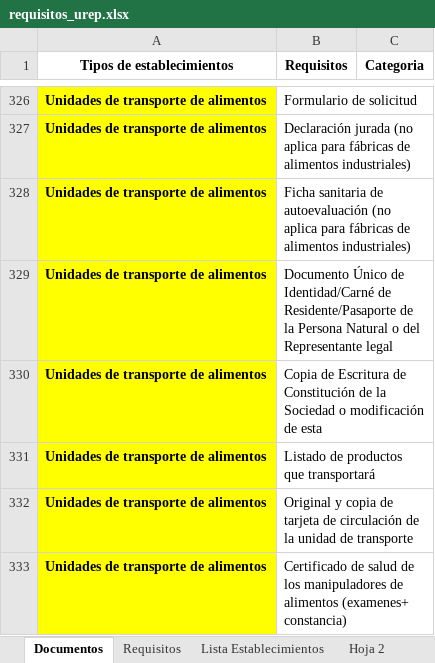
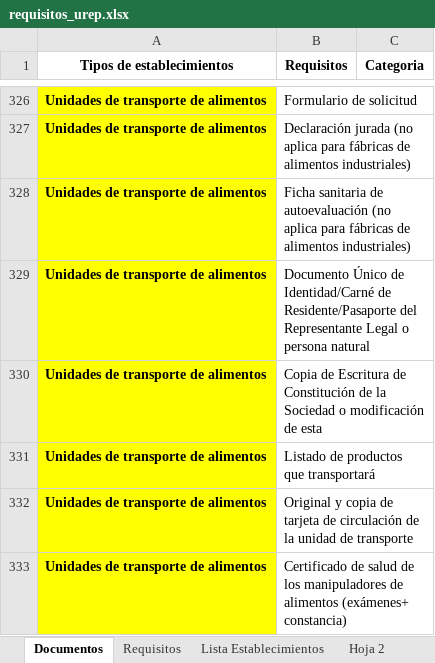
Before and after one commit to RafaRamirez21/evaluacion_UREP, an Excel workbook: requisitos_urep.xlsx, sheet Documentos, drawn as a sheet; only a part is shown, gaps mark what is left out; values as stored, in another font and other column widths than the file's, no borders; the diff names each change by its address in the sheet, - before the commit and + after, or states it on an @@ line.

Commit message:
Add files via upload

```diff
--- a/requisitos_urep.xlsx (sheet Documentos)
+++ b/requisitos_urep.xlsx (sheet Documentos)
-B329 (Requisitos): …de Residente/Pasaporte de la Persona Natural o del Representante legal
+B329 (Requisitos): …de Residente/Pasaporte del Representante Legal o persona natural
-B333 (Requisitos): …de alimentos (examenes+ constancia)
+B333 (Requisitos): …de alimentos (exámenes+ constancia)
```
